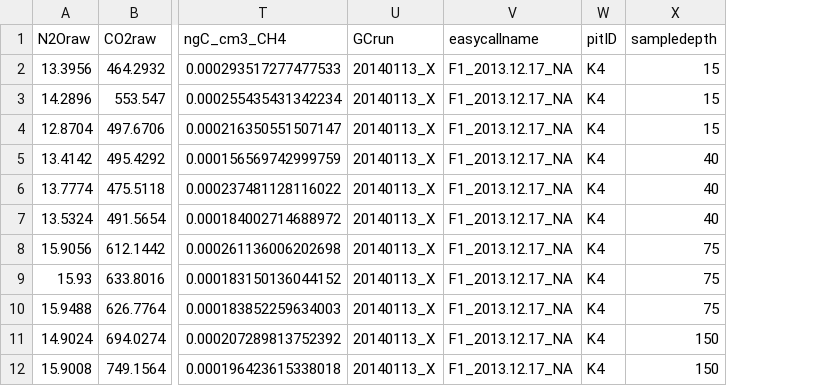
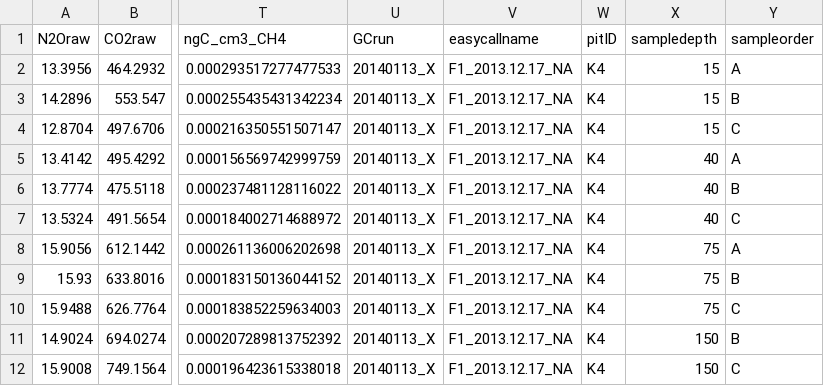
Before and after one commit to coconn/cso011code_TanguroN2OLosses, a CSV file: GC-Data-Raw-R/Pit-Data-Rprocessed/pitgasfull.csv, drawn as a sheet; only a part is shown, gaps mark what is left out; the diff names each change by its address in the sheet, - before the commit and + after, or states it on an @@ line.

Commit message:
added in sample order (A, B, C) column

```diff
--- a/GC-Data-Raw-R/Pit-Data-Rprocessed/pitgasfull.csv
+++ b/GC-Data-Raw-R/Pit-Data-Rprocessed/pitgasfull.csv
+column Y (sampleorder), rows 2-12: A | B | C | A | B | C | A | B | C | B | C
```
Also changed, not shown: 2 other files.
